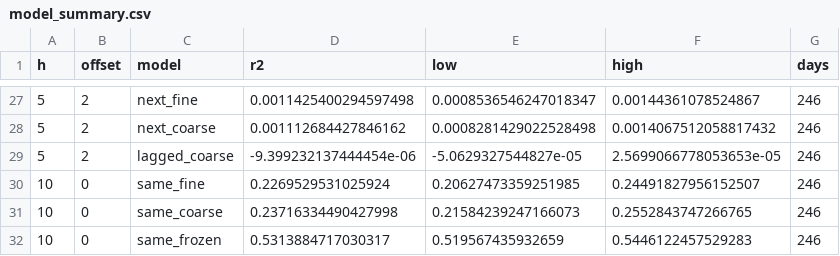
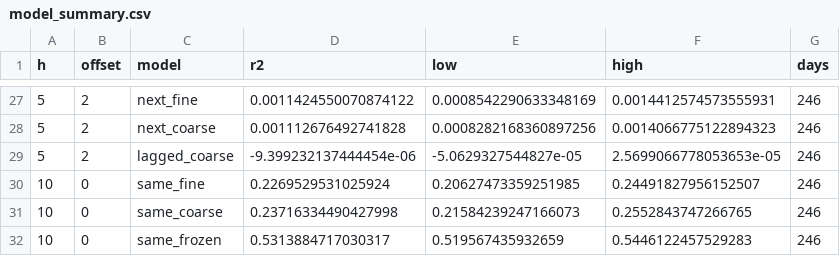
Before and after one commit to RM1505/math279_project, a CSV file: replication_2026/full_study/resolution/model_summary.csv, drawn as a sheet; only a part is shown, gaps mark what is left out; the diff covers the shown part only.

```diff
--- a/replication_2026/full_study/resolution/model_summary.csv
+++ b/replication_2026/full_study/resolution/model_summary.csv
@@ -27,3 +27,3 @@ h,offset,model,r2,low,high,days
-5,2,next_fine,0.0011425400294597498,0.0008536546247018347,0.00144361078524867,246
-5,2,next_coarse,0.001112684427846162,0.0008281429022528498,0.0014067512058817432,246
+5,2,next_fine,0.0011424550070874122,0.0008542290633348169,0.0014412574573555931,246
+5,2,next_coarse,0.001112676492741828,0.0008282168360897256,0.0014066775122894323,246
 5,2,lagged_coarse,-9.399232137444454e-06,-5.0629327544827e-05,2.5699066778053653e-05,246
```
Also changed, not shown: 30 edited cells elsewhere in this file, replication_2026/full_study/resolution/model_contrasts.csv, 16 other files.
